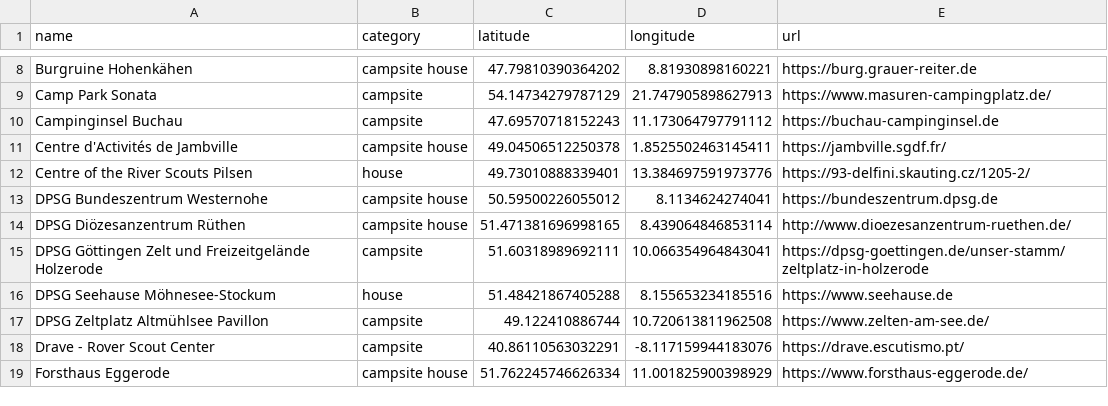
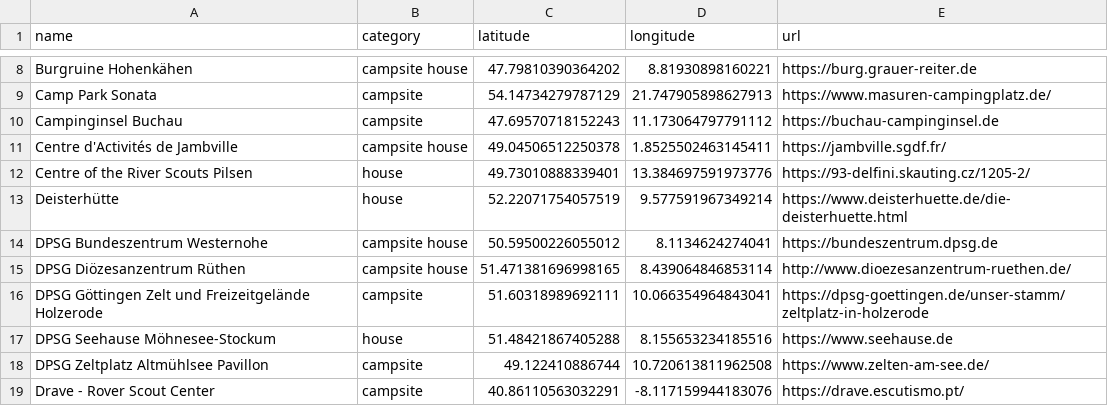
Before and after one commit to Schwarzzelt-IT/campsites, a CSV file: sites.csv, drawn as a sheet; only a part is shown, gaps mark what is left out; the shorter side is filled out with more unchanged rows.

Commit message:
Add Deisterhütte

```diff
--- a/sites.csv
+++ b/sites.csv
@@ -12,2 +12,3 @@ Centre d'Activités de Jambville,campsite house,49.04506512250378,1.852550246314
 Centre of the River Scouts Pilsen,house,49.73010888339401,13.384697591973776,https://93-delfini.skauting.cz/1205-2/
+Deisterhütte,house,52.22071754057519,9.577591967349214,https://www.deisterhuette.de/die-deisterhuette.html
 DPSG Bundeszentrum Westernohe,campsite house,50.59500226055012,8.1134624274041,https://bundeszentrum.dpsg.de
```
